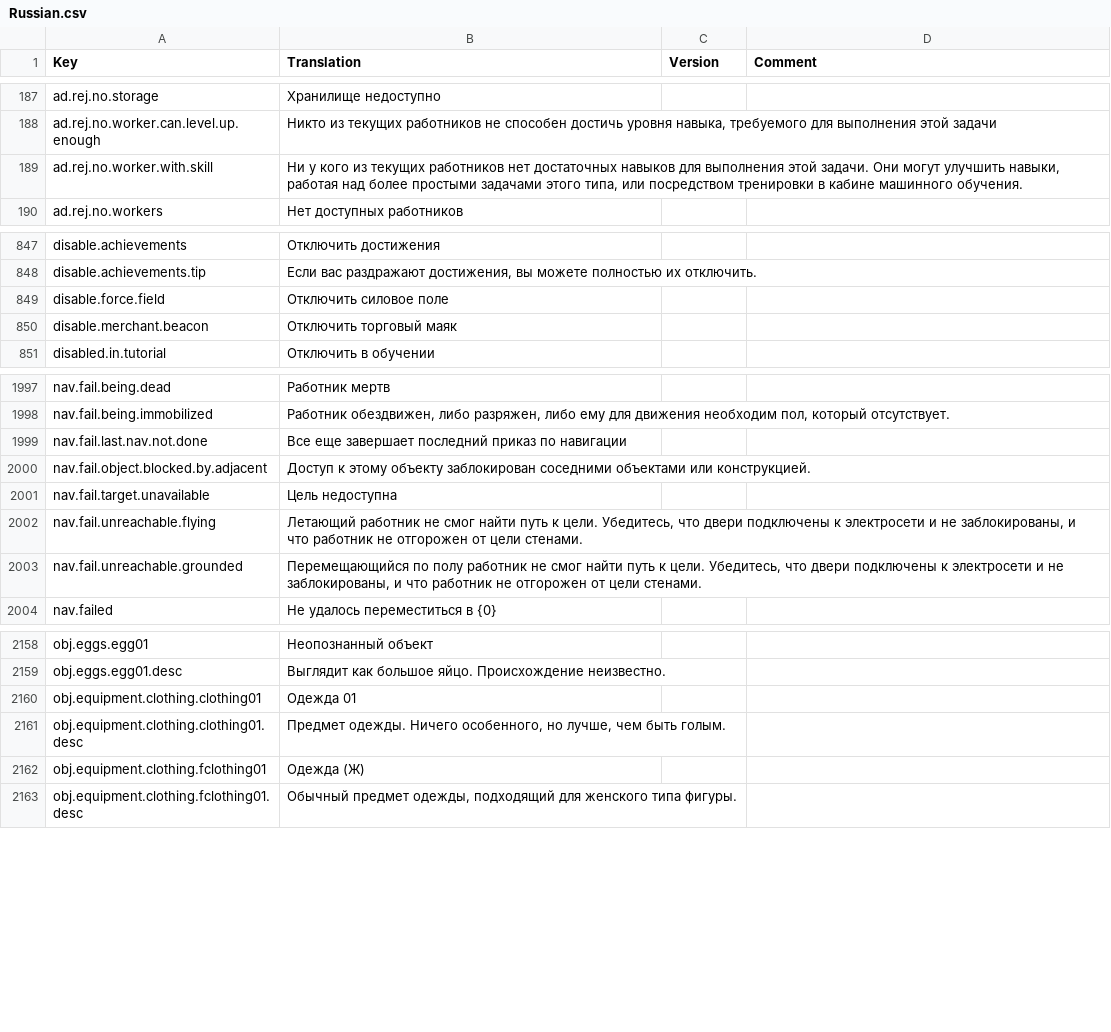
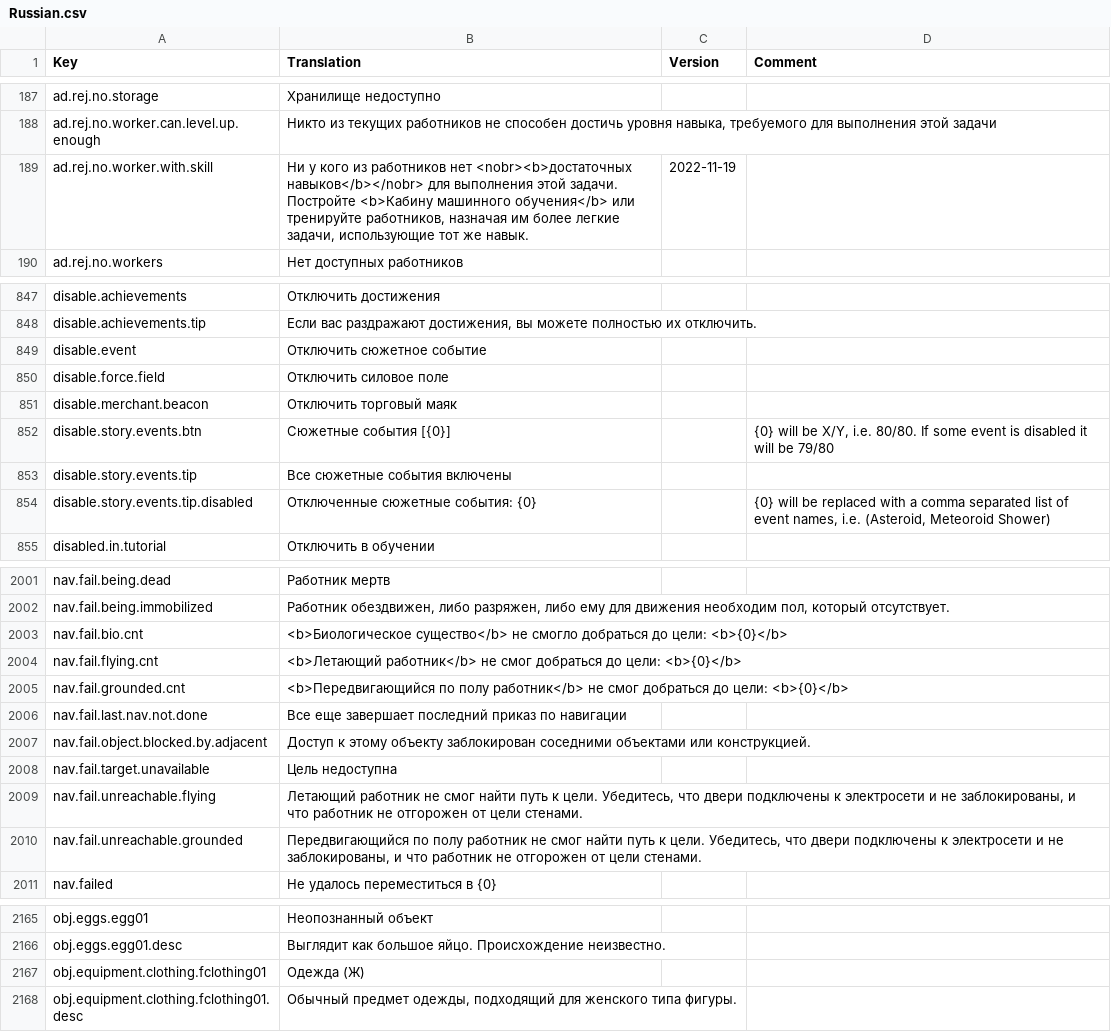
Before and after one commit to kodolinija/stardeus-translations, a CSV file: Translations/Russian.csv, drawn as a sheet; only a part is shown, gaps mark what is left out; the diff covers the shown part only.

Commit message:
update translation to match v0.6.130.1345

```diff
--- a/Translations/Russian.csv
+++ b/Translations/Russian.csv
@@ -188,3 +188,3 @@ ad.rej.no.storage,Хранилище недоступно,,
 ad.rej.no.worker.can.level.up.enough,"Никто из текущих работников не способен достичь уровня навыка, требуемого для выполнения этой задачи",,
-ad.rej.no.worker.with.skill,"Ни у кого из текущих работников нет достаточных навыков для выполнения этой задачи. Они могут улучшить навыки, работая над более простыми задачами этого типа, или посредством тренировки в кабине машинного обучения.",,
+ad.rej.no.worker.with.skill,"Ни у кого из работников нет <nobr><b>достаточных навыков</b></nobr> для выполнения этой задачи. Постройте <b>Кабину машинного обучения</b> или тренируйте работников, назначая им более легкие задачи, использующие тот же навык.",2022-11-19,
 ad.rej.no.workers,Нет доступных работников,,
@@ -848,4 +848,8 @@ disable.achievements,Отключить достижения,,
 disable.achievements.tip,"Если вас раздражают достижения, вы можете полностью их отключить.",,
+disable.event,Отключить сюжетное событие,,
 disable.force.field,Отключить силовое поле,,
 disable.merchant.beacon,Отключить торговый маяк,,
+disable.story.events.btn,Сюжетные события [{0}],,"{0} will be X/Y, i.e. 80/80. If some event is disabled it will be 79/80"
+disable.story.events.tip,Все сюжетные события включены,,
+disable.story.events.tip.disabled,Отключенные сюжетные события: {0},,"{0} will be replaced with a comma separated list of event names, i.e. (Asteroid, Meteoroid Shower)"
 disabled.in.tutorial,Отключить в обучении,,
@@ -1998,2 +2002,5 @@ nav.fail.being.dead,Работник мертв,,
 nav.fail.being.immobilized,"Работник обездвижен, либо разряжен, либо ему для движения необходим пол, который отсутствует.",,
+nav.fail.bio.cnt,<b>Биологическое существо</b> не смогло добраться до цели: <b>{0}</b>,,
+nav.fail.flying.cnt,<b>Летающий работник</b> не смог добраться до цели: <b>{0}</b>,,
+nav.fail.grounded.cnt,<b>Передвигающийся по полу работник</b> не смог добраться до цели: <b>{0}</b>,,
 nav.fail.last.nav.not.done,Все еще завершает последний приказ по навигации,,
@@ -2002,3 +2009,3 @@ nav.fail.target.unavailable,Цель недоступна,,
 nav.fail.unreachable.flying,"Летающий работник не смог найти путь к цели. Убедитесь, что двери подключены к электросети и не заблокированы, и что работник не отгорожен от цели стенами.",,
-nav.fail.unreachable.grounded,"Перемещающийся по полу работник не смог найти путь к цели. Убедитесь, что двери подключены к электросети и не заблокированы, и что работник не отгорожен от цели стенами.",,
+nav.fail.unreachable.grounded,"Передвигающийся по полу работник не смог найти путь к цели. Убедитесь, что двери подключены к электросети и не заблокированы, и что работник не отгорожен от цели стенами.",,
 nav.failed,Не удалось переместиться в {0},,
@@ -2159,4 +2166,2 @@ obj.eggs.egg01,Неопознанный объект,,
 obj.eggs.egg01.desc,Выглядит как большое яйцо. Происхождение неизвестно.,,
-obj.equipment.clothing.clothing01,Одежда 01,,
-obj.equipment.clothing.clothing01.desc,"Предмет одежды. Ничего особенного, но лучше, чем быть голым.",,
 obj.equipment.clothing.fclothing01,Одежда (Ж),,
```
Also changed, not shown: 1 added row, 2 removed rows and 21 edited cells elsewhere in this file.
